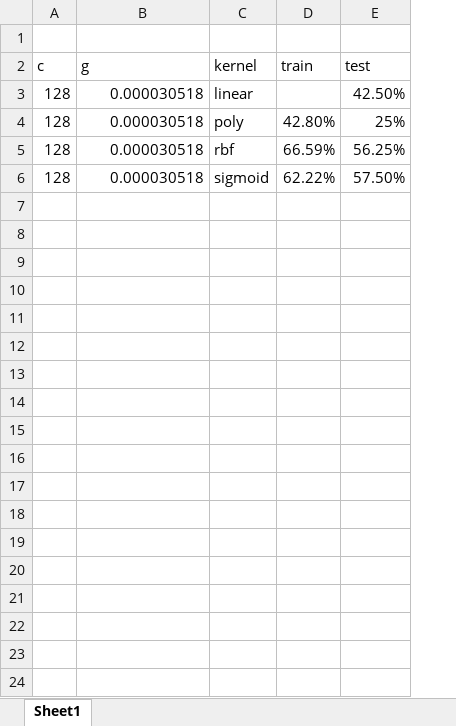
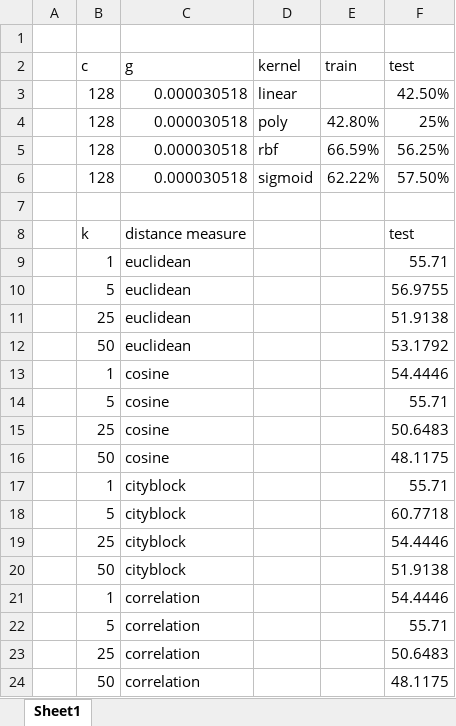
Before and after one commit to samunot/Object-Recognition-using-KNN-SVM-ANN, an Excel workbook: svm_results.xlsx, sheet Sheet1, drawn as a sheet; values as stored, in another font and other column widths than the file's, no borders; the diff names each change by its address in the sheet, - before the commit and + after, or states it on an @@ line.

```diff
--- a/svm_results.xlsx (sheet Sheet1)
+++ b/svm_results.xlsx (sheet Sheet1)
+column A, empty
+row 7: (empty)
+row 8:  | k | distance measure |  |  | test
+row 9:  | 1 | euclidean |  |  | 55.71
+row 10:  | 5 | euclidean |  |  | 56.9755
+row 11:  | 25 | euclidean |  |  | 51.9138
+row 12:  | 50 | euclidean |  |  | 53.1792
+row 13:  | 1 | cosine |  |  | 54.4446
+row 14:  | 5 | cosine |  |  | 55.71
+row 15:  | 25 | cosine |  |  | 50.6483
+row 16:  | 50 | cosine |  |  | 48.1175
+row 17:  | 1 | cityblock |  |  | 55.71
+row 18:  | 5 | cityblock |  |  | 60.7718
+row 19:  | 25 | cityblock |  |  | 54.4446
+row 20:  | 50 | cityblock |  |  | 51.9138
+row 21:  | 1 | correlation |  |  | 54.4446
+row 22:  | 5 | correlation |  |  | 55.71
+row 23:  | 25 | correlation |  |  | 50.6483
+row 24:  | 50 | correlation |  |  | 48.1175
```
Also changed, not shown: 12 other files.
